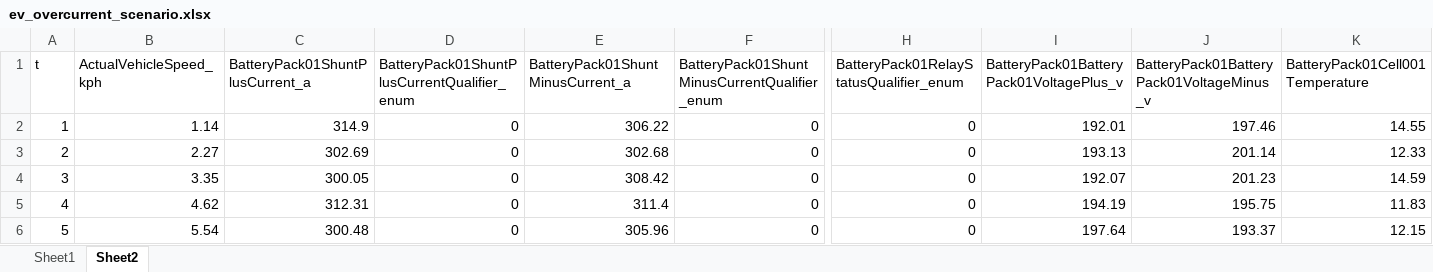
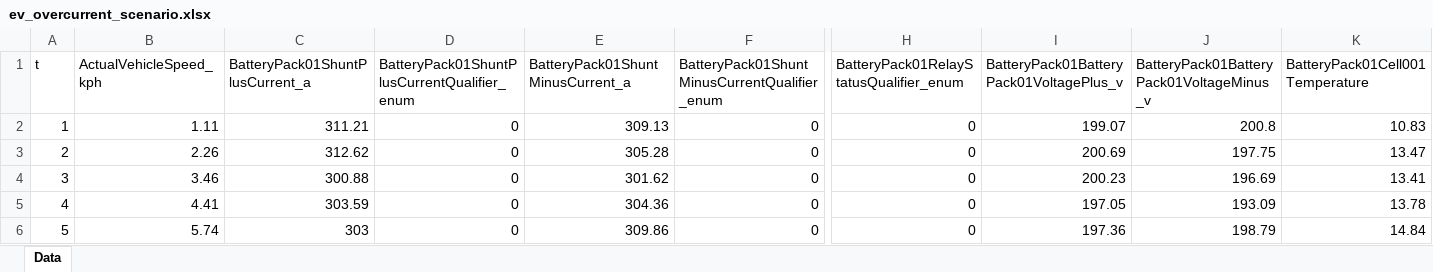
Before and after one commit to aws-samples/aws-iot-fleetwise-evbatterymonitoring, an Excel workbook: simulatedvehicle/canreplay/config/ev_overcurrent_detection/ev_overcurrent_scenario.xlsx, sheet Data, drawn as a sheet; only a part is shown, gaps mark what is left out; values as stored, in another font and other column widths than the file's, no borders; the diff covers the shown part only; the diff names each change by its address in the sheet, - before the commit and + after, or states it on an @@ line.

```diff
--- a/simulatedvehicle/canreplay/config/ev_overcurrent_detection/ev_overcurrent_scenario.xlsx (sheet Data)
+++ b/simulatedvehicle/canreplay/config/ev_overcurrent_detection/ev_overcurrent_scenario.xlsx (sheet Data)
-sheet tab: Sheet2
+sheet tab: Data
-sheet tab: Sheet1
-B2 (ActualVehicleSpeed_kph): 1.14
+B2 (ActualVehicleSpeed_kph): 1.11
-C2 (BatteryPack01ShuntPlusCurrent_a): 314.9
+C2 (BatteryPack01ShuntPlusCurrent_a): 311.21
-E2 (BatteryPack01ShuntMinusCurrent_a): 306.22
+E2 (BatteryPack01ShuntMinusCurrent_a): 309.13
-I2: 192.01
+I2: 199.07
-J2: 197.46
+J2: 200.8
-K2 (BatteryPack01Cell001Temperature): 14.55
+K2 (BatteryPack01Cell001Temperature): 10.83
-B3 (ActualVehicleSpeed_kph): 2.27
+B3 (ActualVehicleSpeed_kph): 2.26
-C3 (BatteryPack01ShuntPlusCurrent_a): 302.69
+C3 (BatteryPack01ShuntPlusCurrent_a): 312.62
-E3 (BatteryPack01ShuntMinusCurrent_a): 302.68
+E3 (BatteryPack01ShuntMinusCurrent_a): 305.28
-I3: 193.13
+I3: 200.69
-J3: 201.14
+J3: 197.75
-K3 (BatteryPack01Cell001Temperature): 12.33
+K3 (BatteryPack01Cell001Temperature): 13.47
-B4 (ActualVehicleSpeed_kph): 3.35
+B4 (ActualVehicleSpeed_kph): 3.46
-C4 (BatteryPack01ShuntPlusCurrent_a): 300.05
+C4 (BatteryPack01ShuntPlusCurrent_a): 300.88
-E4 (BatteryPack01ShuntMinusCurrent_a): 308.42
+E4 (BatteryPack01ShuntMinusCurrent_a): 301.62
-I4: 192.07
+I4: 200.23
-J4: 201.23
+J4: 196.69
-K4 (BatteryPack01Cell001Temperature): 14.59
+K4 (BatteryPack01Cell001Temperature): 13.41
-B5 (ActualVehicleSpeed_kph): 4.62
+B5 (ActualVehicleSpeed_kph): 4.41
-C5 (BatteryPack01ShuntPlusCurrent_a): 312.31
+C5 (BatteryPack01ShuntPlusCurrent_a): 303.59
-E5 (BatteryPack01ShuntMinusCurrent_a): 311.4
+E5 (BatteryPack01ShuntMinusCurrent_a): 304.36
-I5: 194.19
+I5: 197.05
-J5: 195.75
+J5: 193.09
-K5 (BatteryPack01Cell001Temperature): 11.83
+K5 (BatteryPack01Cell001Temperature): 13.78
-B6 (ActualVehicleSpeed_kph): 5.54
+B6 (ActualVehicleSpeed_kph): 5.74
-C6 (BatteryPack01ShuntPlusCurrent_a): 300.48
+C6 (BatteryPack01ShuntPlusCurrent_a): 303
-E6 (BatteryPack01ShuntMinusCurrent_a): 305.96
+E6 (BatteryPack01ShuntMinusCurrent_a): 309.86
-I6: 197.64
+I6: 197.36
-J6: 193.37
+J6: 198.79
-K6 (BatteryPack01Cell001Temperature): 12.15
+K6 (BatteryPack01Cell001Temperature): 14.84
```
Also changed, not shown: 1487 edited cells elsewhere in this sheet, 1 other file.
